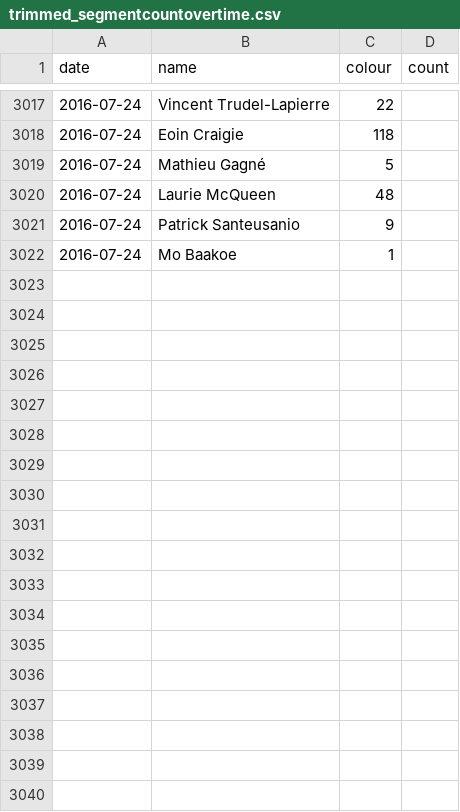
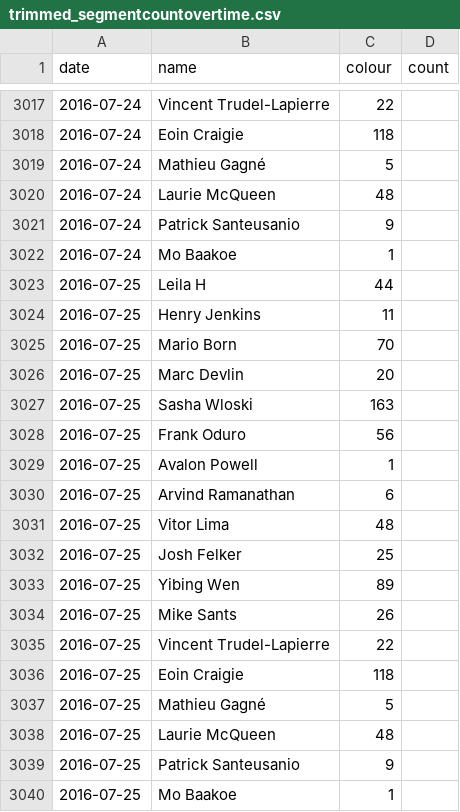
Before and after one commit to Josh2K/Josh2K.github.io, a CSV file: trimmed_segmentcountovertime.csv, drawn as a sheet; only a part is shown, gaps mark what is left out; the diff names each change by its address in the sheet, - before the commit and + after, or states it on an @@ line.

```diff
--- a/trimmed_segmentcountovertime.csv
+++ b/trimmed_segmentcountovertime.csv
+row 3023: 2016-07-25 | Leila H | 44
+row 3024: 2016-07-25 | Henry Jenkins | 11
+row 3025: 2016-07-25 | Mario Born | 70
+row 3026: 2016-07-25 | Marc Devlin | 20
+row 3027: 2016-07-25 | Sasha Wloski | 163
+row 3028: 2016-07-25 | Frank Oduro | 56
+row 3029: 2016-07-25 | Avalon Powell | 1
+row 3030: 2016-07-25 | Arvind Ramanathan | 6
+row 3031: 2016-07-25 | Vitor Lima | 48
+row 3032: 2016-07-25 | Josh Felker | 25
+row 3033: 2016-07-25 | Yibing Wen | 89
+row 3034: 2016-07-25 | Mike Sants | 26
+row 3035: 2016-07-25 | Vincent Trudel-Lapierre | 22
+row 3036: 2016-07-25 | Eoin Craigie | 118
+row 3037: 2016-07-25 | Mathieu Gagné | 5
+row 3038: 2016-07-25 | Laurie McQueen | 48
+row 3039: 2016-07-25 | Patrick Santeusanio | 9
+row 3040: 2016-07-25 | Mo Baakoe | 1
```
Also changed, not shown: distance.csv, segmentcountovertime.csv, 7 other files.
